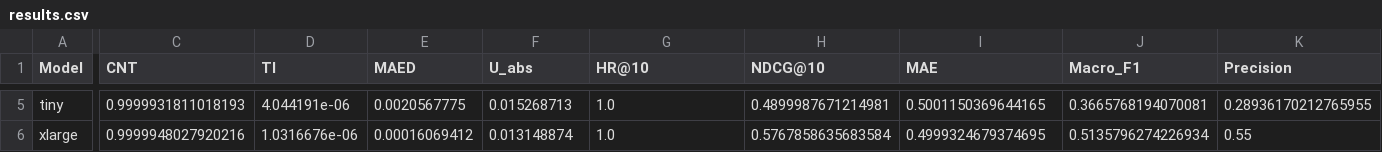
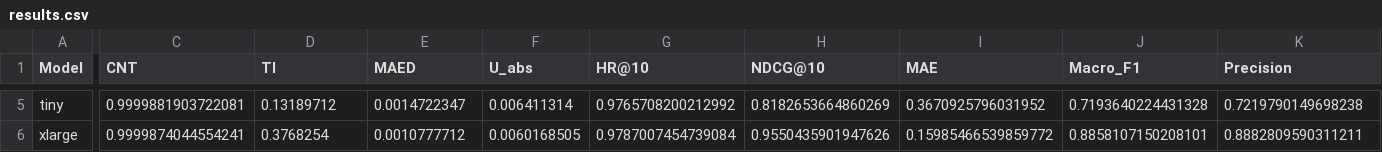
Before and after one commit to radhofan/Artefak_TA_1301223058_Radhofan, a CSV file: results/cfgan/ml-100k/results.csv, drawn as a sheet; only a part is shown, gaps mark what is left out; the diff covers the shown part only; the diff names each change by its address in the sheet, - before the commit and + after, or states it on an @@ line.

```diff
--- a/results/cfgan/ml-100k/results.csv
+++ b/results/cfgan/ml-100k/results.csv
-C5 (CNT): 0.9999931811018193
+C5 (CNT): 0.9999881903722081
-D5 (TI): 4.044191e-06
+D5 (TI): 0.13189712
-E5 (MAED): 0.0020567775
+E5 (MAED): 0.0014722347
-F5 (U_abs): 0.015268713
+F5 (U_abs): 0.006411314
-G5 (HR@10): 1.0
+G5 (HR@10): 0.9765708200212992
-H5 (NDCG@10): 0.4899987671214981
+H5 (NDCG@10): 0.8182653664860269
-I5 (MAE): 0.5001150369644165
+I5 (MAE): 0.3670925796031952
-J5 (Macro_F1): 0.3665768194070081
+J5 (Macro_F1): 0.7193640224431328
-K5 (Precision): 0.28936170212765955
+K5 (Precision): 0.7219790149698238
-C6 (CNT): 0.9999948027920216
+C6 (CNT): 0.9999874044554241
-D6 (TI): 1.0316676e-06
+D6 (TI): 0.3768254
-E6 (MAED): 0.00016069412
+E6 (MAED): 0.0010777712
-F6 (U_abs): 0.013148874
+F6 (U_abs): 0.0060168505
-G6 (HR@10): 1.0
+G6 (HR@10): 0.9787007454739084
-H6 (NDCG@10): 0.5767858635683584
+H6 (NDCG@10): 0.9550435901947626
-I6 (MAE): 0.4999324679374695
+I6 (MAE): 0.15985466539859772
-J6 (Macro_F1): 0.5135796274226934
+J6 (Macro_F1): 0.8858107150208101
-K6 (Precision): 0.55
+K6 (Precision): 0.8882809590311211
```
Also changed, not shown: 27 edited cells elsewhere in this file, generated/cfgan/ml-100k-augmented.csv, generated/ctgan/ml-100k-augmented.csv, 26 other files.
